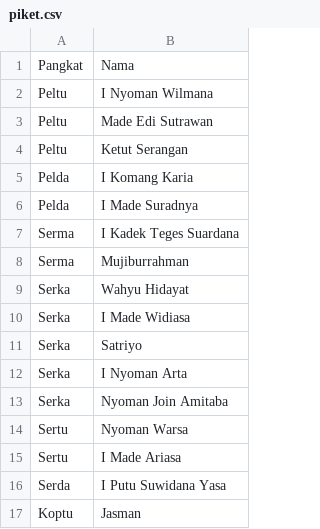
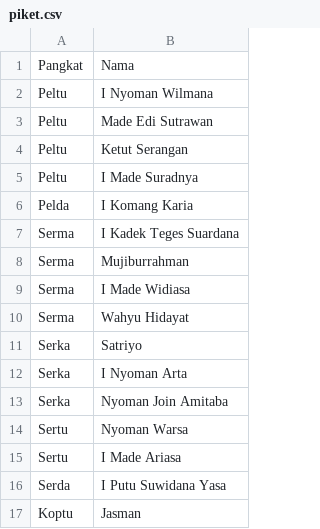
Before and after one commit to sukasada05/sukasada05, a CSV file: data/piket.csv, drawn as a sheet.

Commit message:
Update entries in piket.csv

```diff
--- a/data/piket.csv
+++ b/data/piket.csv
@@ -4,8 +4,8 @@ Peltu,Made Edi Sutrawan
 Peltu,Ketut Serangan
+Peltu,I Made Suradnya
 Pelda,I Komang Karia
-Pelda,I Made Suradnya
 Serma,I Kadek Teges Suardana
 Serma,Mujiburrahman
-Serka,Wahyu Hidayat
-Serka,I Made Widiasa
+Serma,I Made Widiasa
+Serma,Wahyu Hidayat
 Serka,Satriyo
```
